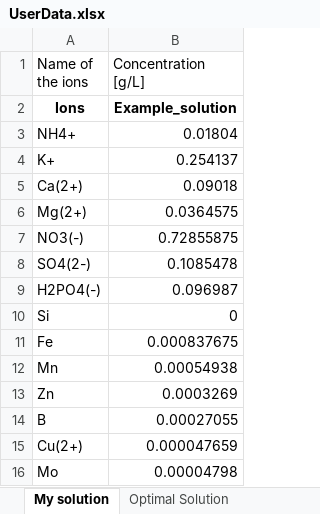
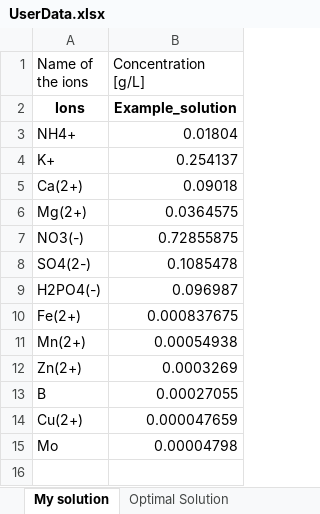
Before and after one commit to NilsTheeten/Project_ppchem, an Excel workbook: data/UserData.xlsx, sheet My solution, drawn as a sheet; values as stored, in another font and other column widths than the file's, no borders; removed rows and columns are numbered as before the commit, all else as after; the diff names each change by its address in the sheet, - before the commit and + after, or states it on an @@ line.

```diff
--- a/data/UserData.xlsx (sheet My solution)
+++ b/data/UserData.xlsx (sheet My solution)
-row 10: Si | 0
-A10 (Name of the ions): Fe
+A10 (Name of the ions): Fe(2+)
-A11 (Name of the ions): Mn
+A11 (Name of the ions): Mn(2+)
-A12 (Name of the ions): Zn
+A12 (Name of the ions): Zn(2+)
```
Also changed, not shown: sheet Optimal Solution, formulas that keep their value, 9 other files.
